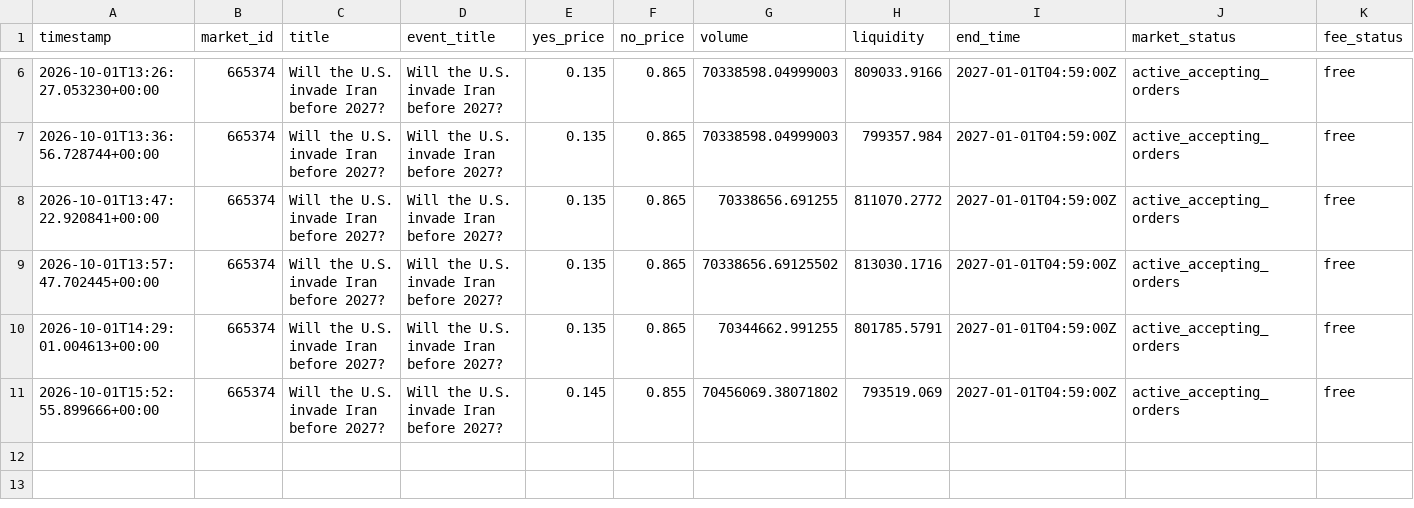
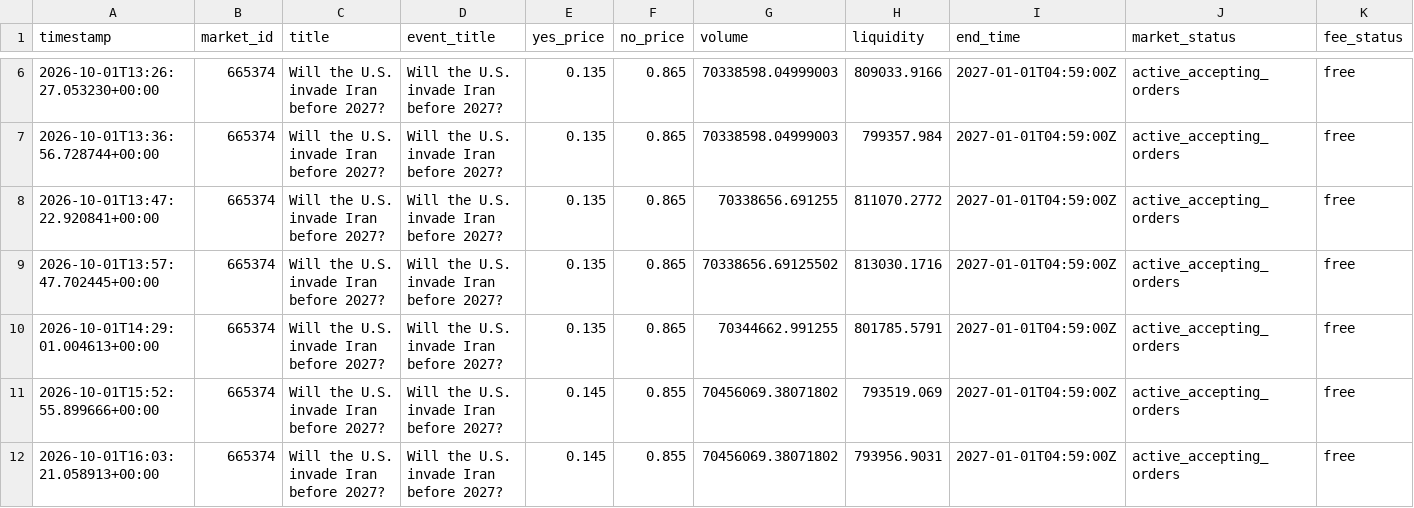
Before and after one commit to AIYAMADAPHOTO/polymarket-free-paper-20260930-001236, a CSV file: freebot-data-v2/market_snapshots.csv, drawn as a sheet; only a part is shown, gaps mark what is left out; rows hold the shown columns only; the diff names each change by its address in the sheet, - before the commit and + after, or states it on an @@ line.

```diff
--- a/freebot-data-v2/market_snapshots.csv
+++ b/freebot-data-v2/market_snapshots.csv
+row 12: 2026-10-01T16:03:21.058913+00:00 | 665374 | Will the U.S. invade Iran before 2027? | Will the U.S. invade Iran before 2027? | 0.145 | 0.855 | 70456069.38071802 | 793956.9031 | 2027-01-01T04:59:00Z | active_accepting_orders | free
```
Also changed, not shown: freebot-data-v2/free_heartbeat.csv, freebot-data-v2/free_scan_summary.csv, 9 other files.
